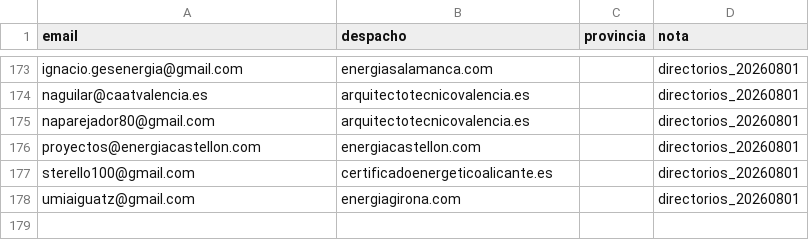
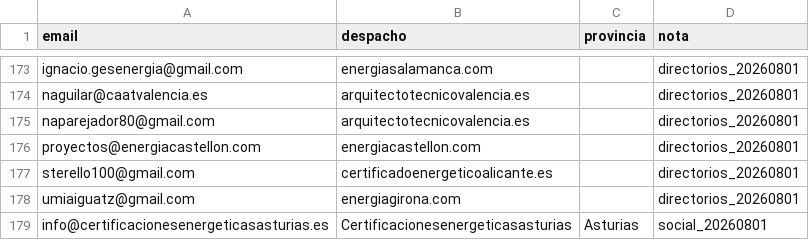
Before and after one commit to arstudio48/certificadoya, a CSV file: scripts/tecnicos_campana_20260801_master.csv, drawn as a sheet; only a part is shown, gaps mark what is left out.

```diff
--- a/scripts/tecnicos_campana_20260801_master.csv
+++ b/scripts/tecnicos_campana_20260801_master.csv
@@ -178 +178,2 @@ sterello100@gmail.com,certificadoenergeticoalicante.es,,directorios_20260801
 umiaiguatz@gmail.com,energiagirona.com,,directorios_20260801
+info@certificacionesenergeticasasturias.es,Certificacionesenergeticasasturias,Asturias,social_20260801
```
Also changed, not shown: scripts/enjambre_social_20260801.csv.
